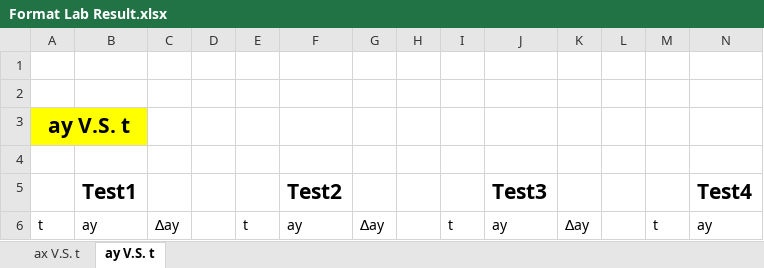
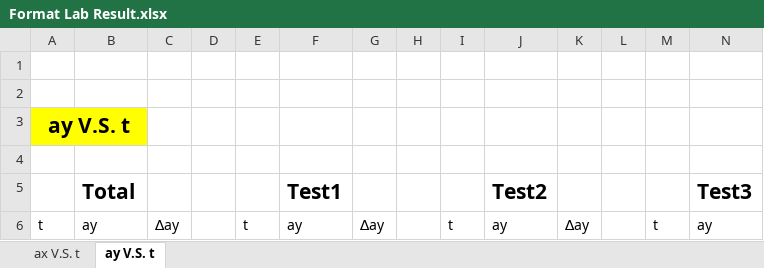
Before and after one commit to zangjiucheng/F22-Vanier-Physic-Lab-Data, an Excel workbook: Format Lab Result.xlsx, sheet ay V.S. t, drawn as a sheet; only a part is shown; values as stored, in another font and other column widths than the file's, no borders; charts and pictures not drawn; removed rows and columns are numbered as before the commit, all else as after; rows hold the shown columns only; the diff covers the shown part only; the diff names each change by its address in the sheet, - before the commit and + after, or states it on an @@ line.

```diff
--- a/Format Lab Result.xlsx (sheet ay V.S. t)
+++ b/Format Lab Result.xlsx (sheet ay V.S. t)
-row 5:  | Test1 |  |  |  | Test2 |  |  |  | Test3 |  |  |  | Test4
+row 5:  | Total |  |  |  | Test1 |  |  |  | Test2 |  |  |  | Test3
```
Also changed, not shown: other rows of this sheet, sheet ax V.S. t, charts or pictures.
